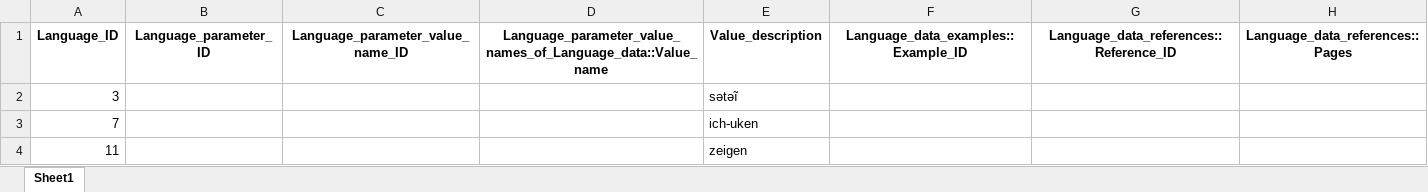
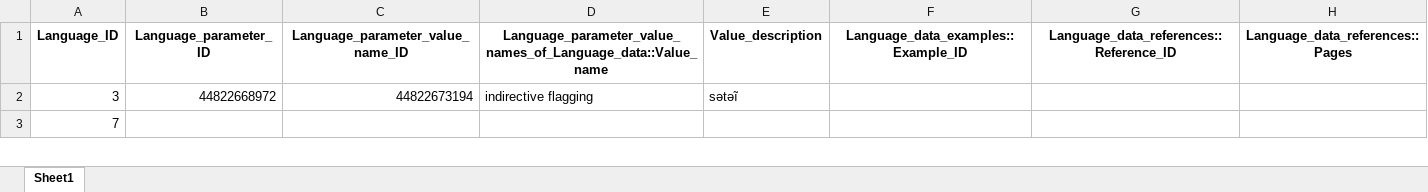
Before and after one commit to cldf-datasets/malchukovditransitives, an Excel workbook: raw/Language_data.xlsx, sheet Sheet1, drawn as a sheet; only a part is shown; values as stored, in another font and other column widths than the file's, no borders; removed rows and columns are numbered as before the commit, all else as after; the diff covers the shown part only; the diff names each change by its address in the sheet, - before the commit and + after, or states it on an @@ line.

Commit message:
data update

```diff
--- a/raw/Language_data.xlsx (sheet Sheet1)
+++ b/raw/Language_data.xlsx (sheet Sheet1)
-B2 (Language_parameter_ID): (empty)
+B2 (Language_parameter_ID): 44822668972
-C2 (Language_parameter_value_name_ID): (empty)
+C2 (Language_parameter_value_name_ID): 44822673194
-D2: (empty)
+D2: indirective flagging
-E3 (Value_description): ich-uken
+E3 (Value_description): (empty)
-row 4: 11 |  |  |  | zeigen
```
Also changed, not shown: 10 added rows and 59 edited cells elsewhere in this sheet, raw/Construction_data.xlsx, raw/Construction_parameters.xlsx, 12 other files.
